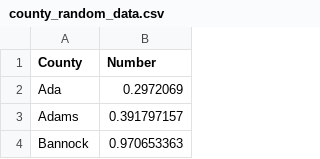
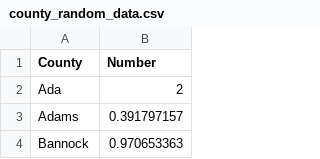
Before and after one commit to gosterhout/datawrapper-csv-demo, a CSV file: county_random_data.csv, drawn as a sheet; only a part is shown.

Commit message:
Add new entry for Ada in county_random_data.csv
Added a new entry for Ada with a value of 2.

```diff
--- a/county_random_data.csv
+++ b/county_random_data.csv
@@ -1,3 +1,3 @@
 County,Number
-Ada,0.2972069
+Ada,2
 Adams,0.391797157
```
